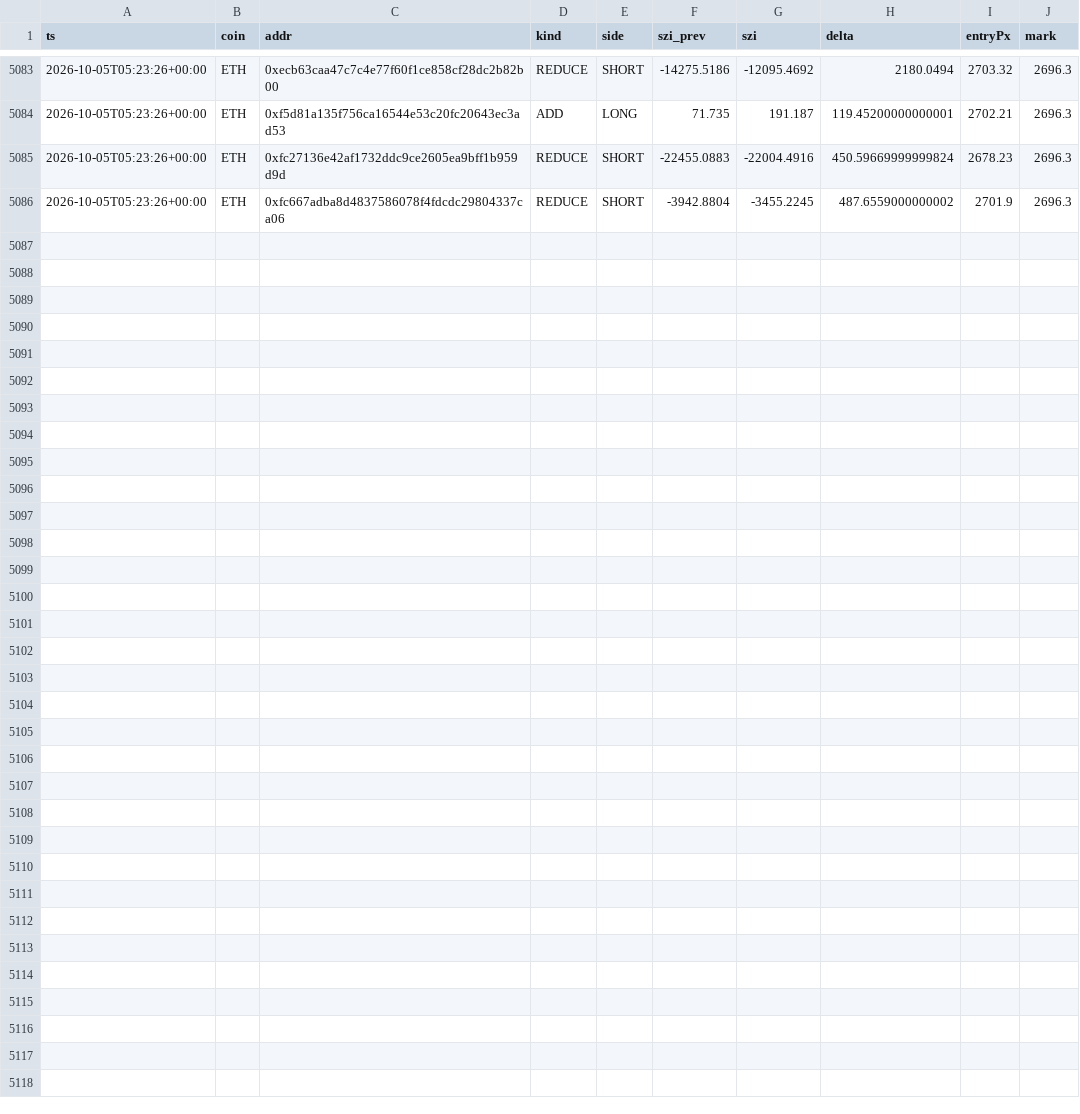
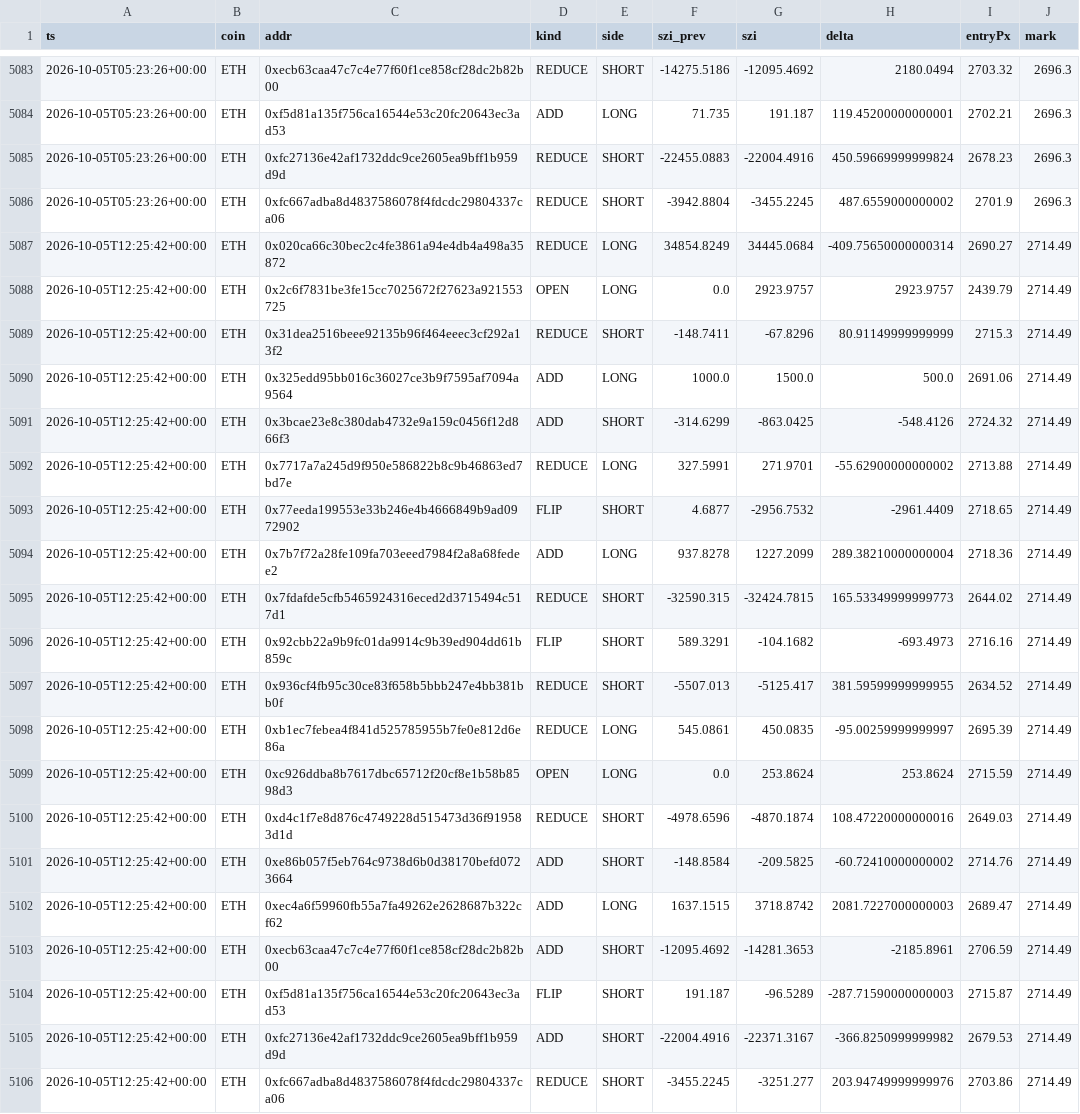
Before and after one commit to usa519831-tech/hl-whale-tracker, a CSV file: data/events_ETH.csv, drawn as a sheet; only a part is shown, gaps mark what is left out.

```diff
--- a/data/events_ETH.csv
+++ b/data/events_ETH.csv
@@ -5086 +5086,21 @@ ts,coin,addr,kind,side,szi_prev,szi,delta,entryPx,mark
 2026-10-05T05:23:26+00:00,ETH,0xfc667adba8d4837586078f4fdcdc29804337ca06,REDUCE,SHORT,-3942.8804,-3455.2245,487.6559000000002,2701.9,2696.3
+2026-10-05T12:25:42+00:00,ETH,0x020ca66c30bec2c4fe3861a94e4db4a498a35872,REDUCE,LONG,34854.8249,34445.0684,-409.75650000000314,2690.27,2714.49
+2026-10-05T12:25:42+00:00,ETH,0x2c6f7831be3fe15cc7025672f27623a921553725,OPEN,LONG,0.0,2923.9757,2923.9757,2439.79,2714.49
+2026-10-05T12:25:42+00:00,ETH,0x31dea2516beee92135b96f464eeec3cf292a13f2,REDUCE,SHORT,-148.7411,-67.8296,80.91149999999999,2715.3,2714.49
+2026-10-05T12:25:42+00:00,ETH,0x325edd95bb016c36027ce3b9f7595af7094a9564,ADD,LONG,1000.0,1500.0,500.0,2691.06,2714.49
+2026-10-05T12:25:42+00:00,ETH,0x3bcae23e8c380dab4732e9a159c0456f12d866f3,ADD,SHORT,-314.6299,-863.0425,-548.4126,2724.32,2714.49
+2026-10-05T12:25:42+00:00,ETH,0x7717a7a245d9f950e586822b8c9b46863ed7bd7e,REDUCE,LONG,327.5991,271.9701,-55.62900000000002,2713.88,2714.49
+2026-10-05T12:25:42+00:00,ETH,0x77eeda199553e33b246e4b4666849b9ad0972902,FLIP,SHORT,4.6877,-2956.7532,-2961.4409,2718.65,2714.49
+2026-10-05T12:25:42+00:00,ETH,0x7b7f72a28fe109fa703eeed7984f2a8a68fedee2,ADD,LONG,937.8278,1227.2099,289.38210000000004,2718.36,2714.49
+2026-10-05T12:25:42+00:00,ETH,0x7fdafde5cfb5465924316eced2d3715494c517d1,REDUCE,SHORT,-32590.315,-32424.7815,165.53349999999773,2644.02,2714.49
+2026-10-05T12:25:42+00:00,ETH,0x92cbb22a9b9fc01da9914c9b39ed904dd61b859c,FLIP,SHORT,589.3291,-104.1682,-693.4973,2716.16,2714.49
+2026-10-05T12:25:42+00:00,ETH,0x936cf4fb95c30ce83f658b5bbb247e4bb381bb0f,REDUCE,SHORT,-5507.013,-5125.417,381.59599999999955,2634.52,2714.49
+2026-10-05T12:25:42+00:00,ETH,0xb1ec7febea4f841d525785955b7fe0e812d6e86a,REDUCE,LONG,545.0861,450.0835,-95.00259999999997,2695.39,2714.49
+2026-10-05T12:25:42+00:00,ETH,0xc926ddba8b7617dbc65712f20cf8e1b58b8598d3,OPEN,LONG,0.0,253.8624,253.8624,2715.59,2714.49
+2026-10-05T12:25:42+00:00,ETH,0xd4c1f7e8d876c4749228d515473d36f919583d1d,REDUCE,SHORT,-4978.6596,-4870.1874,108.47220000000016,2649.03,2714.49
+2026-10-05T12:25:42+00:00,ETH,0xe86b057f5eb764c9738d6b0d38170befd0723664,ADD,SHORT,-148.8584,-209.5825,-60.72410000000002,2714.76,2714.49
+2026-10-05T12:25:42+00:00,ETH,0xec4a6f59960fb55a7fa49262e2628687b322cf62,ADD,LONG,1637.1515,3718.8742,2081.7227000000003,2689.47,2714.49
+2026-10-05T12:25:42+00:00,ETH,0xecb63caa47c7c4e77f60f1ce858cf28dc2b82b00,ADD,SHORT,-12095.4692,-14281.3653,-2185.8961,2706.59,2714.49
+2026-10-05T12:25:42+00:00,ETH,0xf5d81a135f756ca16544e53c20fc20643ec3ad53,FLIP,SHORT,191.187,-96.5289,-287.71590000000003,2715.87,2714.49
+2026-10-05T12:25:42+00:00,ETH,0xfc27136e42af1732ddc9ce2605ea9bff1b959d9d,ADD,SHORT,-22004.4916,-22371.3167,-366.8250999999982,2679.53,2714.49
+2026-10-05T12:25:42+00:00,ETH,0xfc667adba8d4837586078f4fdcdc29804337ca06,REDUCE,SHORT,-3455.2245,-3251.277,203.94749999999976,2703.86,2714.49
```
Also changed, not shown: data/agg_ETH.csv, data/agg_SOL.csv, 7 other files.
